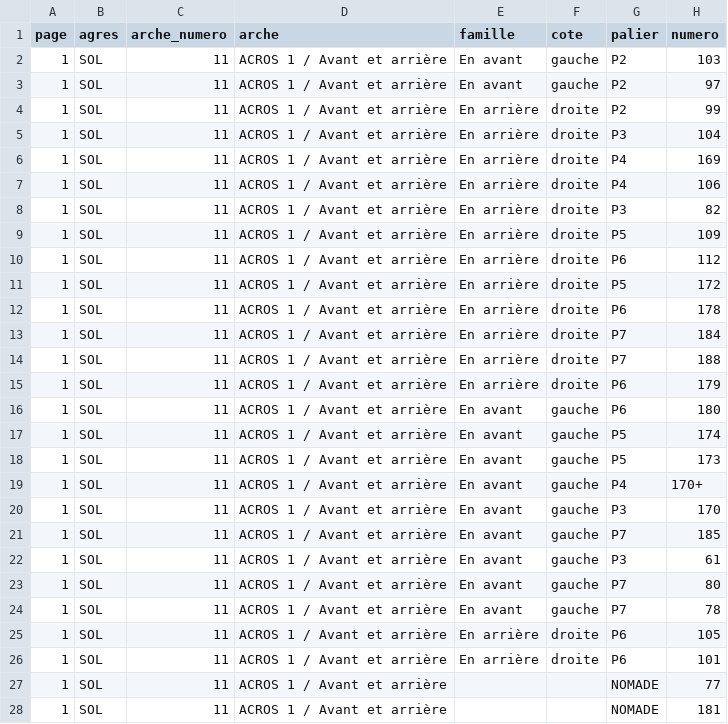
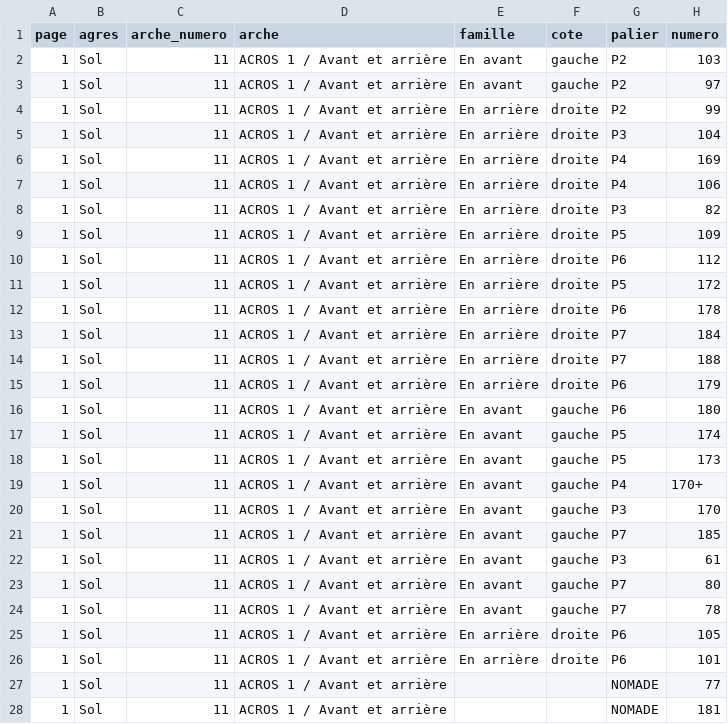
Before and after one commit to marieegl/ufolep-programs-creation, a CSV file: data/csv/elements-sol.csv, drawn as a sheet; only a part is shown; the diff covers the shown part only; the diff names each change by its address in the sheet, - before the commit and + after, or states it on an @@ line.

Commit message:
Extract the element catalogs of the six remaining published apparatus
Each apparatus draws its arch in its own colour and names itself differently in
the banner, so ring detection no longer keys on a fixed colour and the apparatus
comes from the filename. Families are read as angular sectors rather than halves,
which ANNEAUX needs since its 'Force et maintien' arch splits into quarters, and
which lets a sector stay unnamed while its neighbour is named.

Elements whose label is centred across the apex have no decidable family and are
flagged instead of resolved by a fraction of a degree of centroid.

Records what looks wrong in the source PDFs in docs/observations.md, so the next
issue of the programme can be diffed against it.

Co-Authored-By: Craft Agent <agents-noreply@craft.do>

```diff
--- a/data/csv/elements-sol.csv
+++ b/data/csv/elements-sol.csv
-B2:B28 (agres): SOL
+B2:B28 (agres): Sol
```
Also changed, not shown: 132 edited cells elsewhere in this file, 9 other files.
